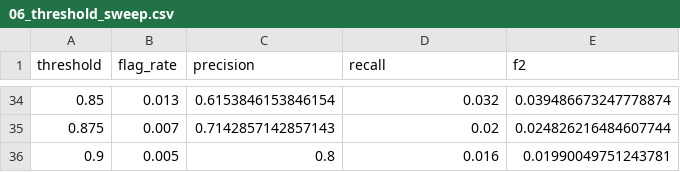
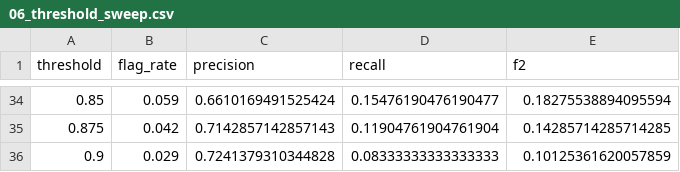
Before and after one commit to rishika1099/Safe-Start-NCANDS-Child-Welfare-Prediction, a CSV file: results/tables/06_threshold_sweep.csv, drawn as a sheet; only a part is shown, gaps mark what is left out; the diff covers the shown part only.

Commit message:
Strengthen simulator and add interaction features; re-run results
The first results/ run produced ROC-AUC 0.62 / PR-AUC 0.38 with an
F2-max threshold that collapsed to flag-everyone. Three diagnoses:
the simulator's noise term was large relative to coefficients, two
prominent features (reporter_accuracy_score, caseworker_caseload)
weren't in the DGP at all, and the outcome field was generated
independently of the features. Fixes:

simulate_data.py
- Cut noise from N(0, 0.5) to N(0, 0.2).
- Wire reporter_accuracy_score and caseworker_caseload into the
  log-odds (reporters with higher historical accuracy genuinely
  raise consultation prob; higher caseload lowers it).
- Lift coefficients on prior_substantiated_flag, age<5, physical
  abuse, sexual abuse to magnitudes consistent with the literature.
- Tie 'outcome' to the underlying risk so substantiation is a
  meaningful signal (was previously independent of features).

run_analysis.py
- Add six interaction features (prior x severity, age x severity,
  reporter x age, reporter x DV) and two engineered ratios
  (prior_density, risk_caseload). Module-5 style.

New CV metrics on the regenerated data:
- L2 logistic:        ROC-AUC 0.731, PR-AUC 0.530, Brier 0.202
- Random forest:      ROC-AUC 0.720, PR-AUC 0.484, Brier 0.174
- Gradient boosting:  ROC-AUC 0.698, PR-AUC 0.432, Brier 0.180

At the operational top-25% threshold, precision = recall = 0.532
(vs 0.37 prior). Borough AUCs now span 0.71-0.75 (vs 0.52-0.64
prior). Two of the top-3 SHAP features are the engineered ratios.

observations.md fully rewritten with the new numbers and a
"Context vs prior run" section documenting why and how things
changed. README unchanged (it already references results/).

```diff
--- a/results/tables/06_threshold_sweep.csv
+++ b/results/tables/06_threshold_sweep.csv
@@ -34,3 +34,3 @@ threshold,flag_rate,precision,recall,f2
-0.85,0.013,0.6153846153846154,0.032,0.039486673247778874
-0.875,0.007,0.7142857142857143,0.02,0.024826216484607744
-0.9,0.005,0.8,0.016,0.01990049751243781
+0.85,0.059,0.6610169491525424,0.15476190476190477,0.18275538894095594
+0.875,0.042,0.7142857142857143,0.11904761904761904,0.14285714285714285
+0.9,0.029,0.7241379310344828,0.08333333333333333,0.10125361620057859
```
Also changed, not shown: 128 edited cells elsewhere in this file, results/tables/03_reporter_substantiation.csv, results/tables/04_cv_fold_metrics.csv, 16 other files.
